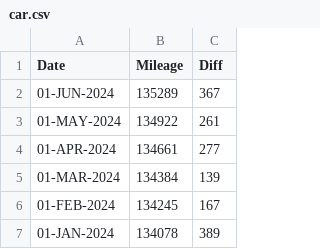
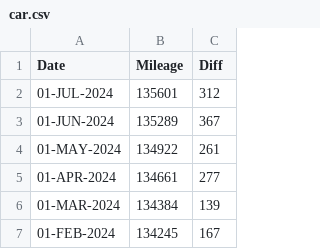
Before and after one commit to codetojoy/self, a CSV file: personal/car/car.csv, drawn as a sheet; only a part is shown; the shorter side is filled out with more unchanged rows; the diff names each change by its address in the sheet, - before the commit and + after, or states it on an @@ line.

Commit message:
incremental update Sun 30 Jun 2024 19:59:45 ADT

```diff
--- a/personal/car/car.csv
+++ b/personal/car/car.csv
+row 2: 01-JUL-2024 | 135601 | 312
```
